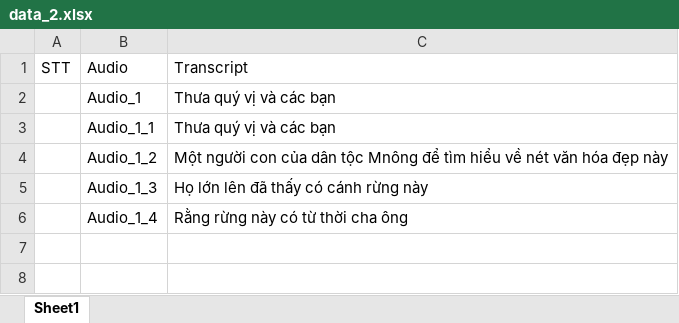
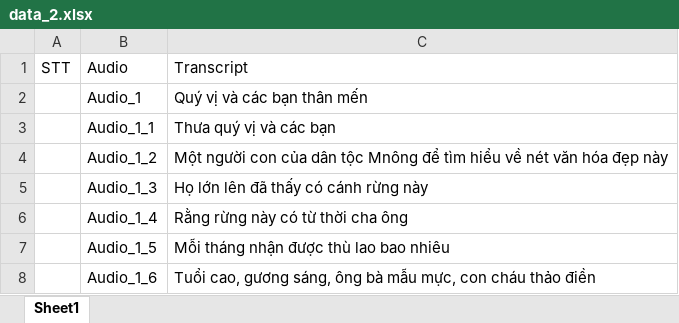
Before and after one commit to SevenScorpions/TST, an Excel workbook: data_2.xlsx, sheet Sheet1, drawn as a sheet; values as stored, in another font and other column widths than the file's, no borders; the diff names each change by its address in the sheet, - before the commit and + after, or states it on an @@ line.

```diff
--- a/data_2.xlsx (sheet Sheet1)
+++ b/data_2.xlsx (sheet Sheet1)
-C2: Thưa quý vị và các bạn
+C2: Quý vị và các bạn thân mến
+row 7:  | Audio_1_5 | Mỗi tháng nhận được thù lao bao nhiêu
+row 8:  | Audio_1_6 | Tuổi cao, gương sáng, ông bà mẫu mực, con cháu thảo điền
```
Also changed, not shown: 1 other file.
